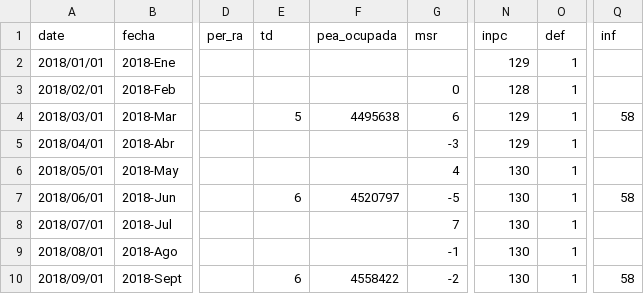
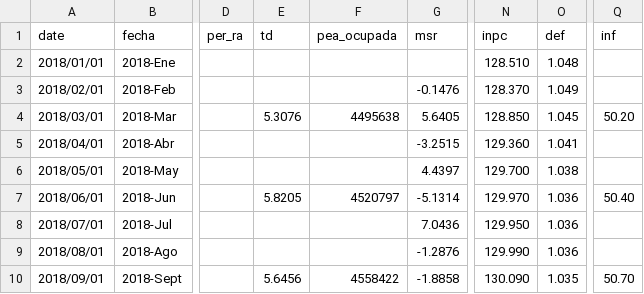
Before and after one commit to paoovela/BID, a CSV file: DOM.csv, drawn as a sheet; only a part is shown, gaps mark what is left out; the diff covers the shown part only; the diff names each change by its address in the sheet, - before the commit and + after, or states it on an @@ line.

```diff
--- a/DOM.csv
+++ b/DOM.csv
-N2 (inpc): 129
+N2 (inpc): 128.510
-O2 (def): 1
+O2 (def): 1.048
-G3 (msr): 0
+G3 (msr): -0.1476
-N3 (inpc): 128
+N3 (inpc): 128.370
-O3 (def): 1
+O3 (def): 1.049
-E4 (td): 5
+E4 (td): 5.3076
-G4 (msr): 6
+G4 (msr): 5.6405
-N4 (inpc): 129
+N4 (inpc): 128.850
-O4 (def): 1
+O4 (def): 1.045
-Q4 (inf): 58
+Q4 (inf): 50.20
-G5 (msr): -3
+G5 (msr): -3.2515
-N5 (inpc): 129
+N5 (inpc): 129.360
-O5 (def): 1
+O5 (def): 1.041
-G6 (msr): 4
+G6 (msr): 4.4397
-N6 (inpc): 130
+N6 (inpc): 129.700
-O6 (def): 1
+O6 (def): 1.038
-E7 (td): 6
+E7 (td): 5.8205
-G7 (msr): -5
+G7 (msr): -5.1314
-N7 (inpc): 130
+N7 (inpc): 129.970
-O7:O9 (def): 1
+O7:O9 (def): 1.036
-Q7 (inf): 58
+Q7 (inf): 50.40
-G8 (msr): 7
+G8 (msr): 7.0436
-N8 (inpc): 130
+N8 (inpc): 129.950
-G9 (msr): -1
+G9 (msr): -1.2876
-N9 (inpc): 130
+N9 (inpc): 129.990
-E10 (td): 6
+E10 (td): 5.6456
-G10 (msr): -2
+G10 (msr): -1.8858
-N10 (inpc): 130
+N10 (inpc): 130.090
-O10 (def): 1
+O10 (def): 1.035
-Q10 (inf): 58
+Q10 (inf): 50.70
```
Also changed, not shown: 80 edited cells elsewhere in this file, COL.csv, PER.csv, 3 other files.
